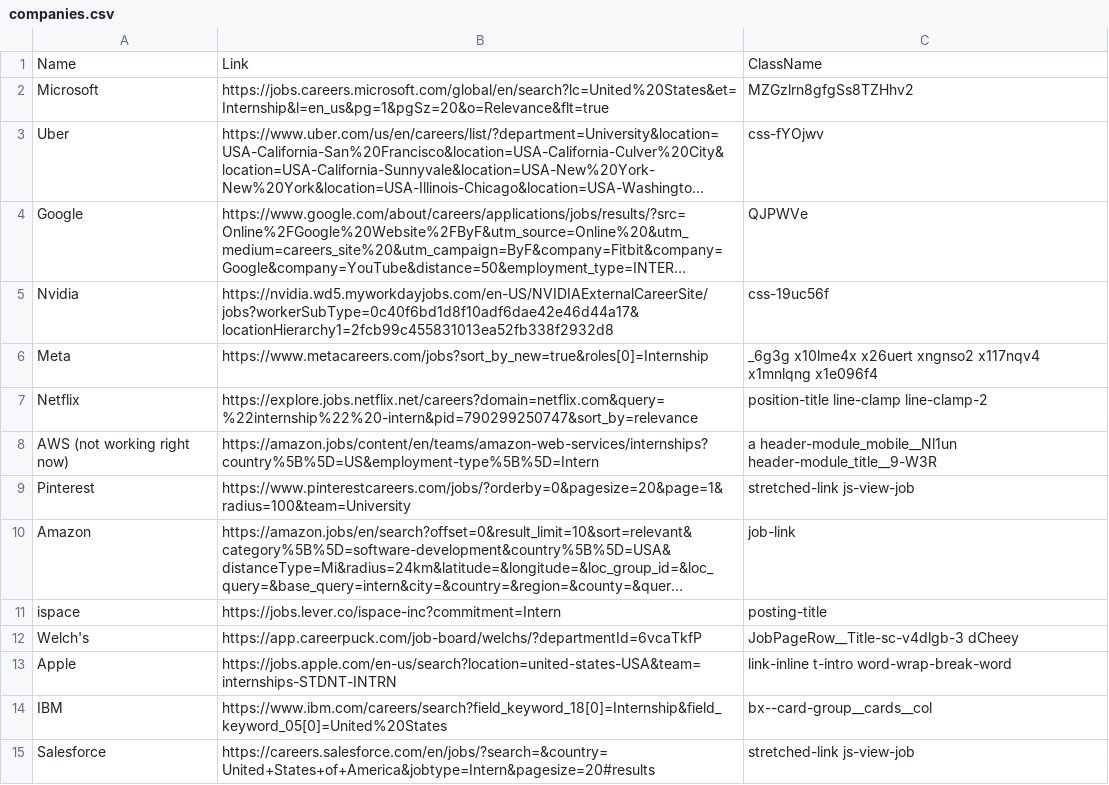
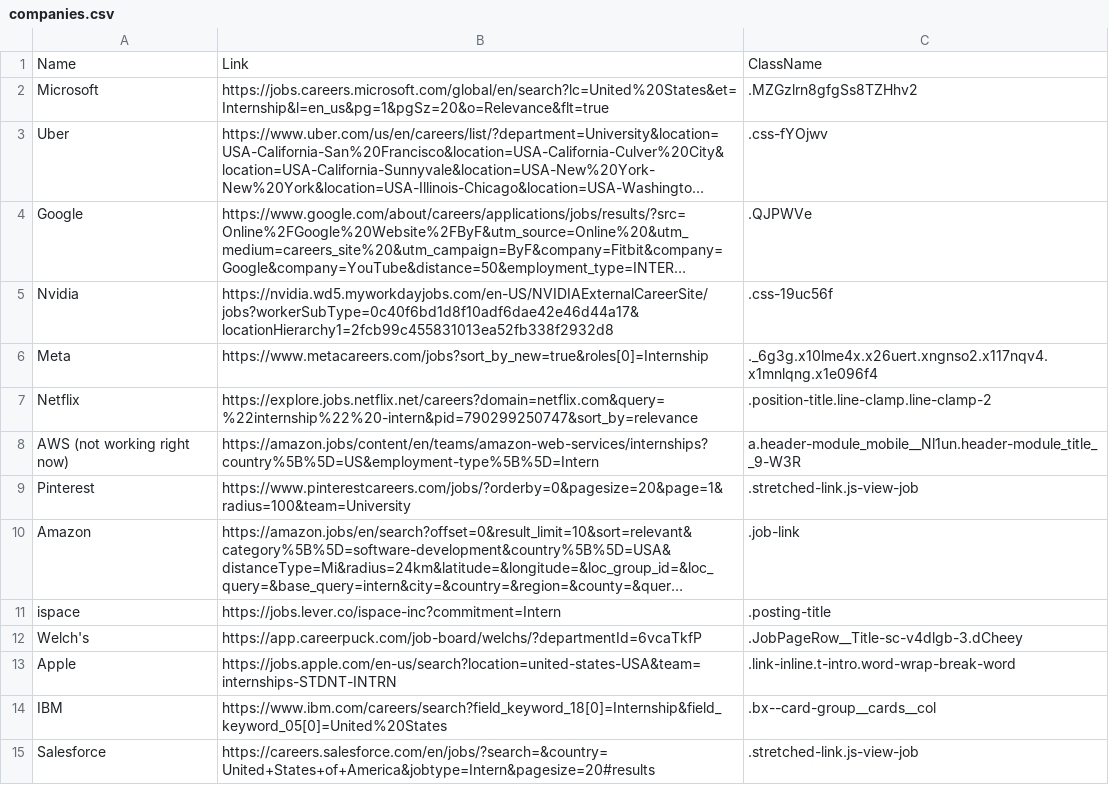
Before and after one commit to nc0le/phlux, a CSV file: companies.csv, drawn as a sheet; only a part is shown; long unchanged cells end in …; the diff covers the shown part only; the diff names each change by its address in the sheet, - before the commit and + after, or states it on an @@ line.

```diff
--- a/companies.csv
+++ b/companies.csv
-C2: MZGzlrn8gfgSs8TZHhv2
+C2: .MZGzlrn8gfgSs8TZHhv2
-C3: css-fYOjwv
+C3: .css-fYOjwv
-C4: QJPWVe
+C4: .QJPWVe
-C5: css-19uc56f
+C5: .css-19uc56f
-C6: _6g3g x10lme4x x26uert xngnso2 x117nqv4 x1mnlqng x1e096f4
+C6: ._6g3g.x10lme4x.x26uert.xngnso2.x117nqv4.x1mnlqng.x1e096f4
-C7: position-title line-clamp line-clamp-2
+C7: .position-title.line-clamp.line-clamp-2
-C8: a header-module_mobile__Nl1un header-module_title__9-W3R
+C8: a.header-module_mobile__Nl1un.header-module_title__9-W3R
-C9: stretched-link js-view-job
+C9: .stretched-link.js-view-job
-C10: job-link
+C10: .job-link
-C11: posting-title
+C11: .posting-title
-C12: JobPageRow__Title-sc-v4dlgb-3 dCheey
+C12: .JobPageRow__Title-sc-v4dlgb-3.dCheey
-C13: link-inline t-intro word-wrap-break-word
+C13: .link-inline.t-intro.word-wrap-break-word
-C14: bx--card-group__cards__col
+C14: .bx--card-group__cards__col
-C15: stretched-link js-view-job
+C15: .stretched-link.js-view-job
```
Also changed, not shown: 1 added row and 10 edited cells elsewhere in this file, 1 other file.
